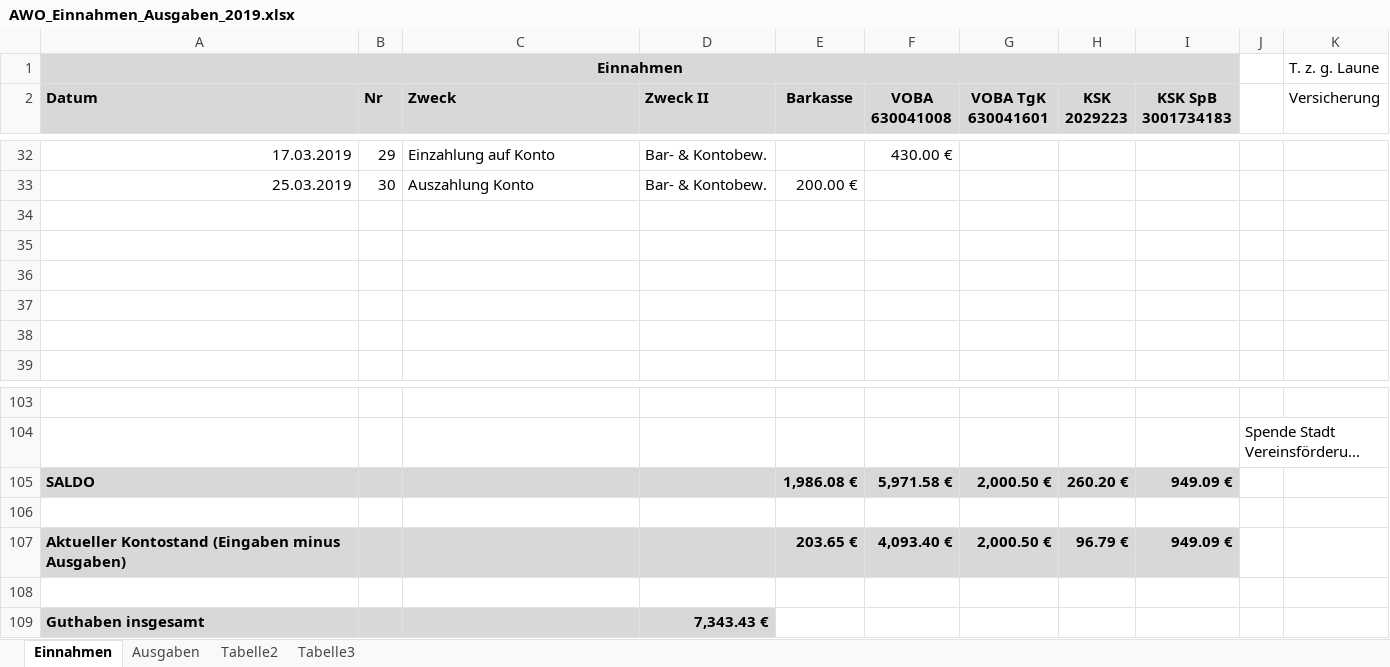
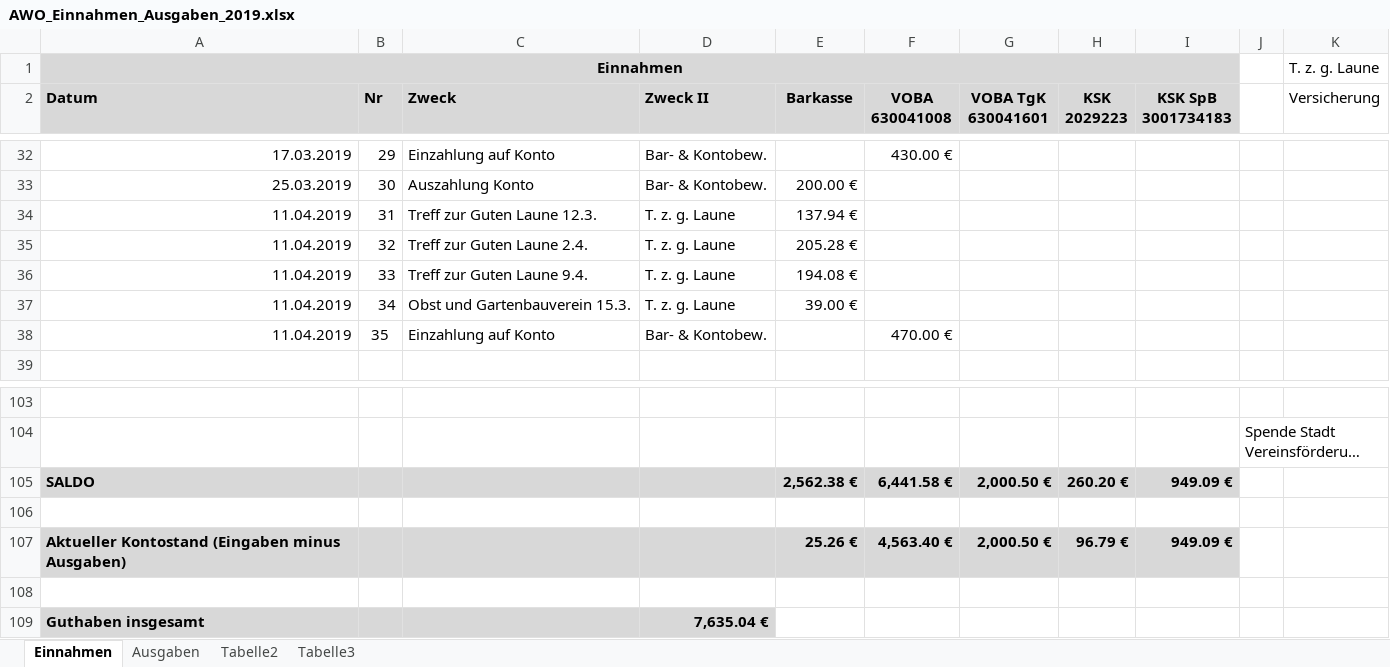
Before and after one commit to bwildner/AWO, an Excel workbook: AWO_Einnahmen_Ausgaben_2019.xlsx, sheet Einnahmen, drawn as a sheet; only a part is shown, gaps mark what is left out; long unchanged cells end in …; values as stored, in another font and other column widths than the file's, no borders; conditional formats not drawn; the diff names each change by its address in the sheet, - before the commit and + after, or states it on an @@ line.

```diff
--- a/AWO_Einnahmen_Ausgaben_2019.xlsx (sheet Einnahmen)
+++ b/AWO_Einnahmen_Ausgaben_2019.xlsx (sheet Einnahmen)
-row 34: (empty)
+row 34: 11.04.2019 | 31 | Treff zur Guten Laune 12.3. | T. z. g. Laune | 137.94 €
-row 35: (empty)
+row 35: 11.04.2019 | 32 | Treff zur Guten Laune 2.4. | T. z. g. Laune | 205.28 €
-row 36: (empty)
+row 36: 11.04.2019 | 33 | Treff zur Guten Laune 9.4. | T. z. g. Laune | 194.08 €
-row 37: (empty)
+row 37: 11.04.2019 | 34 | Obst und Gartenbauverein 15.3. | T. z. g. Laune | 39.00 €
-row 38: (empty)
+row 38: 11.04.2019 | 35 | Einzahlung auf Konto | Bar- & Kontobew. |  | 470.00 €
-E105 (Barkasse): 1,986.08 €
+E105 (Barkasse): 2,562.38 €
-F105 (VOBA 630041008): 5,971.58 €
+F105 (VOBA 630041008): 6,441.58 €
-E107 (Barkasse): 203.65 €
+E107 (Barkasse): 25.26 €
-F107 (VOBA 630041008): 4,093.40 €
+F107 (VOBA 630041008): 4,563.40 €
-D109 (Zweck II): 7,343.43 €
+D109 (Zweck II): 7,635.04 €
```
Also changed, not shown: sheet Ausgaben.
